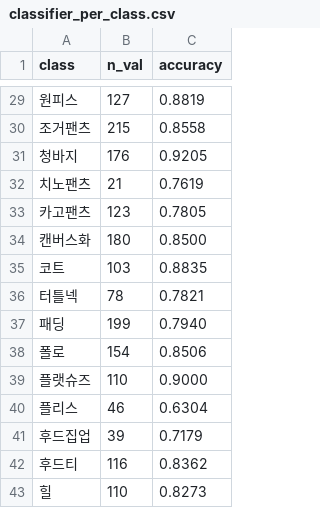
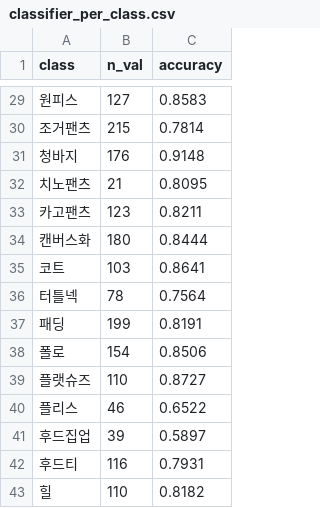
Before and after one commit to kds020902/AI_capstone, a CSV file: models/classifier_per_class.csv, drawn as a sheet; only a part is shown, gaps mark what is left out; the diff covers the shown part only.

```diff
--- a/models/classifier_per_class.csv
+++ b/models/classifier_per_class.csv
@@ -29,15 +29,15 @@
-원피스,127,0.8819
-조거팬츠,215,0.8558
-청바지,176,0.9205
-치노팬츠,21,0.7619
-카고팬츠,123,0.7805
-캔버스화,180,0.8500
-코트,103,0.8835
-터틀넥,78,0.7821
-패딩,199,0.7940
+원피스,127,0.8583
+조거팬츠,215,0.7814
+청바지,176,0.9148
+치노팬츠,21,0.8095
+카고팬츠,123,0.8211
+캔버스화,180,0.8444
+코트,103,0.8641
+터틀넥,78,0.7564
+패딩,199,0.8191
 폴로,154,0.8506
-플랫슈즈,110,0.9000
-플리스,46,0.6304
-후드집업,39,0.7179
-후드티,116,0.8362
-힐,110,0.8273
+플랫슈즈,110,0.8727
+플리스,46,0.6522
+후드집업,39,0.5897
+후드티,116,0.7931
+힐,110,0.8182
```
Also changed, not shown: 23 edited cells elsewhere in this file, models/classifier_confusion.csv, 18 other files.
